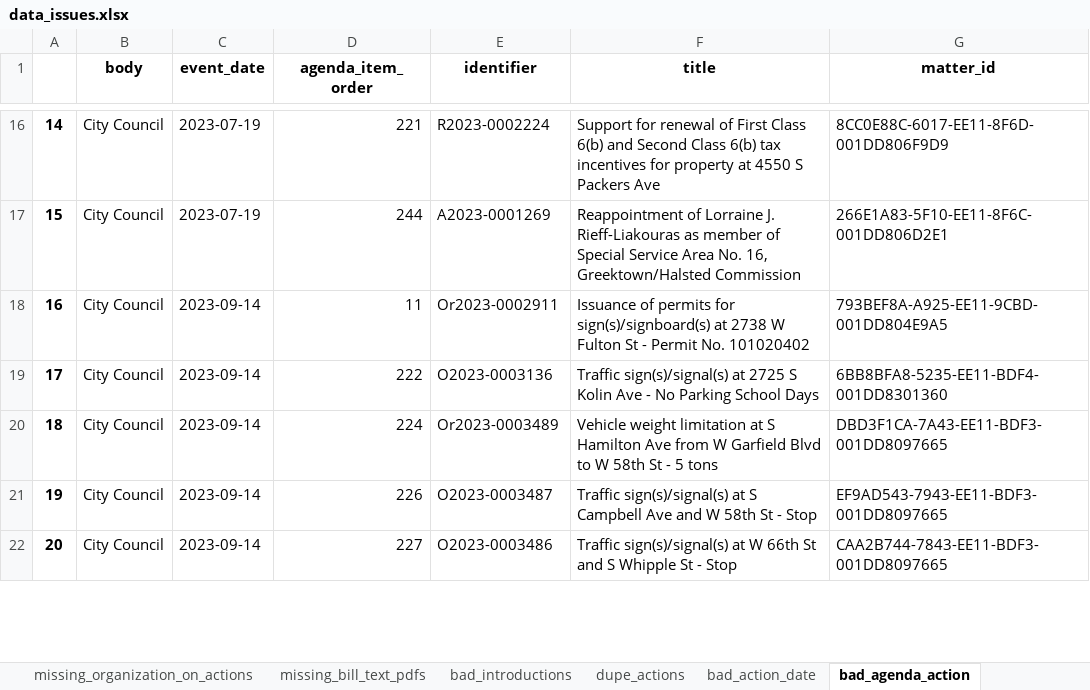
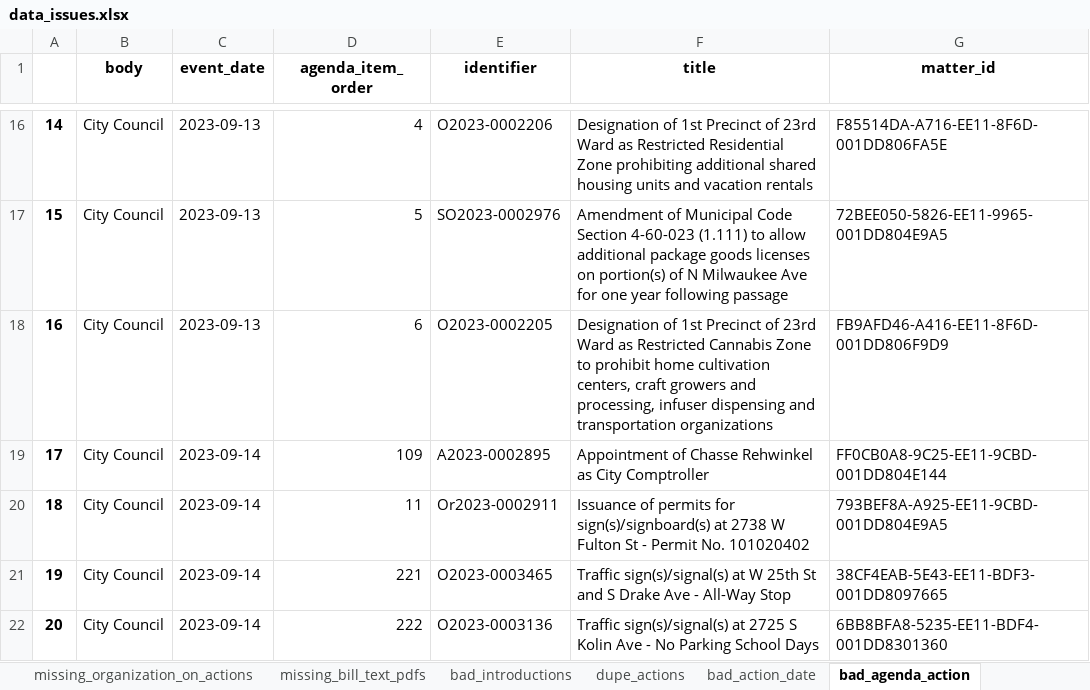
Before and after one commit to datamade/chicago-council-scrapers, an Excel workbook: data_issues.xlsx, sheet bad_agenda_action, drawn as a sheet; only a part is shown, gaps mark what is left out; values as stored, in another font and other column widths than the file's, no borders; the diff covers the shown part only; the diff names each change by its address in the sheet, - before the commit and + after, or states it on an @@ line.

```diff
--- a/data_issues.xlsx (sheet bad_agenda_action)
+++ b/data_issues.xlsx (sheet bad_agenda_action)
-C16:C17 (event_date): 2023-07-19
+C16:C17 (event_date): 2023-09-13
-D16 (agenda_item_order): 221
+D16 (agenda_item_order): 4
-E16 (identifier): R2023-0002224
+E16 (identifier): O2023-0002206
-F16 (title): Support for renewal of First Class 6(b) and Second Class 6(b) tax incentives for property at 4550 S Packers Ave
+F16 (title): Designation of 1st Precinct of 23rd Ward as Restricted Residential Zone prohibiting additional shared housing units and vacation rentals
-G16 (matter_id): 8CC0E88C-6017-EE11-8F6D-001DD806F9D9
+G16 (matter_id): F85514DA-A716-EE11-8F6D-001DD806FA5E
-D17 (agenda_item_order): 244
+D17 (agenda_item_order): 5
-E17 (identifier): A2023-0001269
+E17 (identifier): SO2023-0002976
-F17 (title): Reappointment of Lorraine J. Rieff-Liakouras as member of Special Service Area No. 16, Greektown/Halsted Commission
+F17 (title): Amendment of Municipal Code Section 4-60-023 (1.111) to allow additional package goods licenses on portion(s) of N Milwaukee Ave for one year following passage
-G17 (matter_id): 266E1A83-5F10-EE11-8F6C-001DD806D2E1
+G17 (matter_id): 72BEE050-5826-EE11-9965-001DD804E9A5
-C18 (event_date): 2023-09-14
+C18 (event_date): 2023-09-13
-D18 (agenda_item_order): 11
+D18 (agenda_item_order): 6
-E18 (identifier): Or2023-0002911
+E18 (identifier): O2023-0002205
-F18 (title): Issuance of permits for sign(s)/signboard(s) at 2738 W Fulton St - Permit No. 101020402
+F18 (title): Designation of 1st Precinct of 23rd Ward as Restricted Cannabis Zone to prohibit home cultivation centers, craft growers and processing, infuser dispensing and transportation organizations
-G18 (matter_id): 793BEF8A-A925-EE11-9CBD-001DD804E9A5
+G18 (matter_id): FB9AFD46-A416-EE11-8F6D-001DD806F9D9
-D19 (agenda_item_order): 222
+D19 (agenda_item_order): 109
-E19 (identifier): O2023-0003136
+E19 (identifier): A2023-0002895
-F19 (title): Traffic sign(s)/signal(s) at 2725 S Kolin Ave - No Parking School Days
+F19 (title): Appointment of Chasse Rehwinkel as City Comptroller
-G19 (matter_id): 6BB8BFA8-5235-EE11-BDF4-001DD8301360
+G19 (matter_id): FF0CB0A8-9C25-EE11-9CBD-001DD804E144
-D20 (agenda_item_order): 224
+D20 (agenda_item_order): 11
-E20 (identifier): Or2023-0003489
+E20 (identifier): Or2023-0002911
-F20 (title): Vehicle weight limitation at S Hamilton Ave from W Garfield Blvd to W 58th St - 5 tons
+F20 (title): Issuance of permits for sign(s)/signboard(s) at 2738 W Fulton St - Permit No. 101020402
-G20 (matter_id): DBD3F1CA-7A43-EE11-BDF3-001DD8097665
+G20 (matter_id): 793BEF8A-A925-EE11-9CBD-001DD804E9A5
-D21 (agenda_item_order): 226
+D21 (agenda_item_order): 221
-E21 (identifier): O2023-0003487
+E21 (identifier): O2023-0003465
-F21 (title): …sign(s)/signal(s) at S Campbell Ave and W 58th St - Stop
+F21 (title): …sign(s)/signal(s) at W 25th St and S Drake Ave - All-Way Stop
-G21 (matter_id): EF9AD543-7943-EE11-BDF3-001DD8097665
+G21 (matter_id): 38CF4EAB-5E43-EE11-BDF3-001DD8097665
-D22 (agenda_item_order): 227
+D22 (agenda_item_order): 222
-E22 (identifier): O2023-0003486
+E22 (identifier): O2023-0003136
-F22 (title): …sign(s)/signal(s) at W 66th St and S Whipple St - Stop
+F22 (title): …sign(s)/signal(s) at 2725 S Kolin Ave - No Parking School Days
-G22 (matter_id): CAA2B744-7843-EE11-BDF3-001DD8097665
+G22 (matter_id): 6BB8BFA8-5235-EE11-BDF4-001DD8301360
```
Also changed, not shown: 498 edited cells elsewhere in this sheet, sheet bad_action_date, sheet bad_introductions, sheet missing_organization_on_actions, sheet missing_bill_text_pdfs, sheet dupe_actions, 6 other files.
